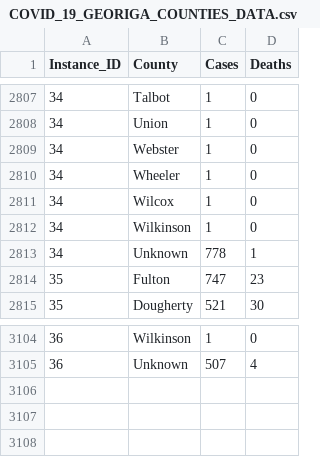
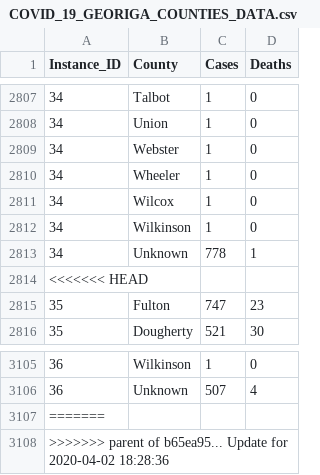
Before and after one commit to mlamias/COVID-19-Georgia, a CSV file: COVID_19_GEORIGA_COUNTIES_DATA.csv, drawn as a sheet; only a part is shown, gaps mark what is left out; the diff names each change by its address in the sheet, - before the commit and + after, or states it on an @@ line.

```diff
--- a/COVID_19_GEORIGA_COUNTIES_DATA.csv
+++ b/COVID_19_GEORIGA_COUNTIES_DATA.csv
+row 2814: <<<<<<< HEAD
+row 3107: =======
+row 3108: >>>>>>> parent of b65ea95... Update for 2020-04-02 18:28:36
```
Also changed, not shown: COVID_19_GEORIGA_DATA.csv, COVID_19_GEORIGA_DEATHS_DATA.csv, 1 other file.
